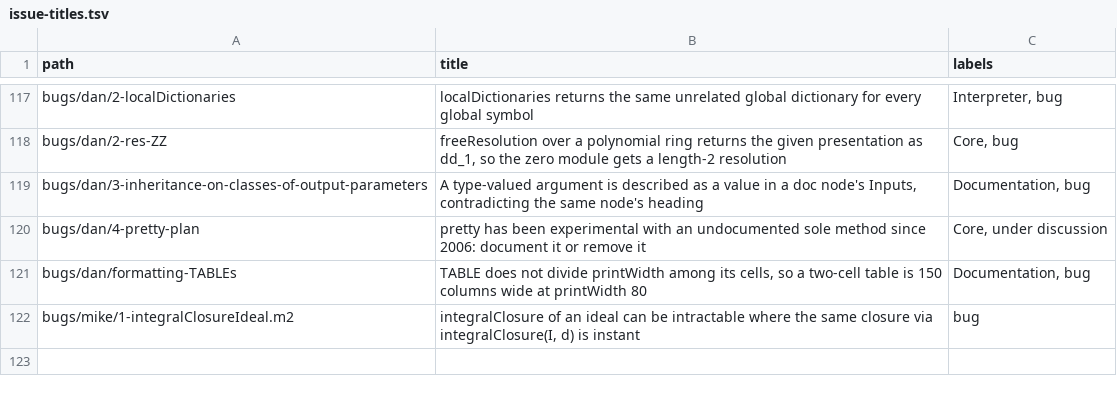
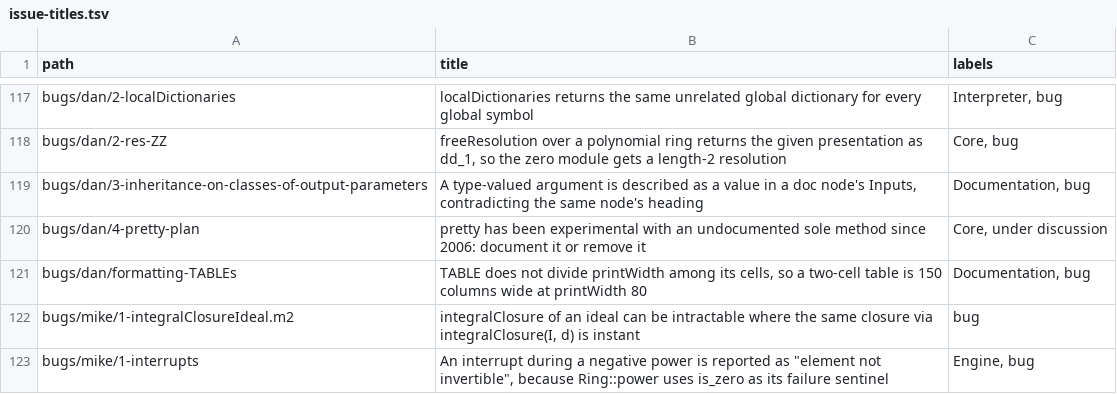
Before and after one commit to d-torrance/M2, a TSV file: bug-triage/issue-titles.tsv, drawn as a sheet; only a part is shown, gaps mark what is left out; the diff names each change by its address in the sheet, - before the commit and + after, or states it on an @@ line.

```diff
--- a/bug-triage/issue-titles.tsv
+++ b/bug-triage/issue-titles.tsv
+row 123: bugs/mike/1-interrupts | An interrupt during a negative power is reported as "element not invertible", because Ring::power uses is_zero as its failure sentinel | Engine, bug
```
Also changed, not shown: 4 other files.
